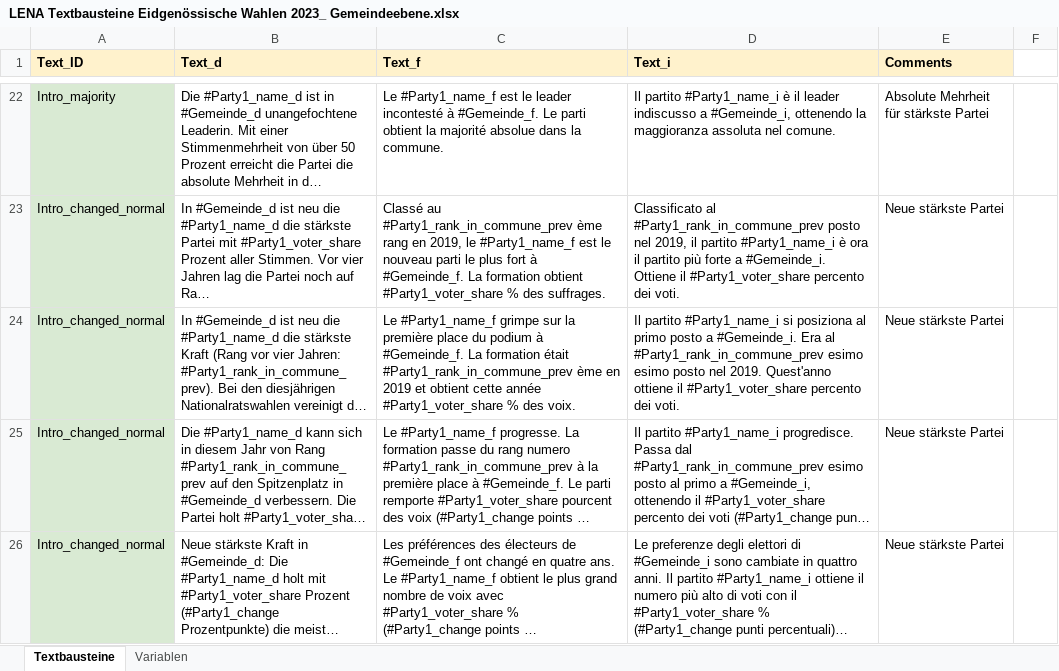
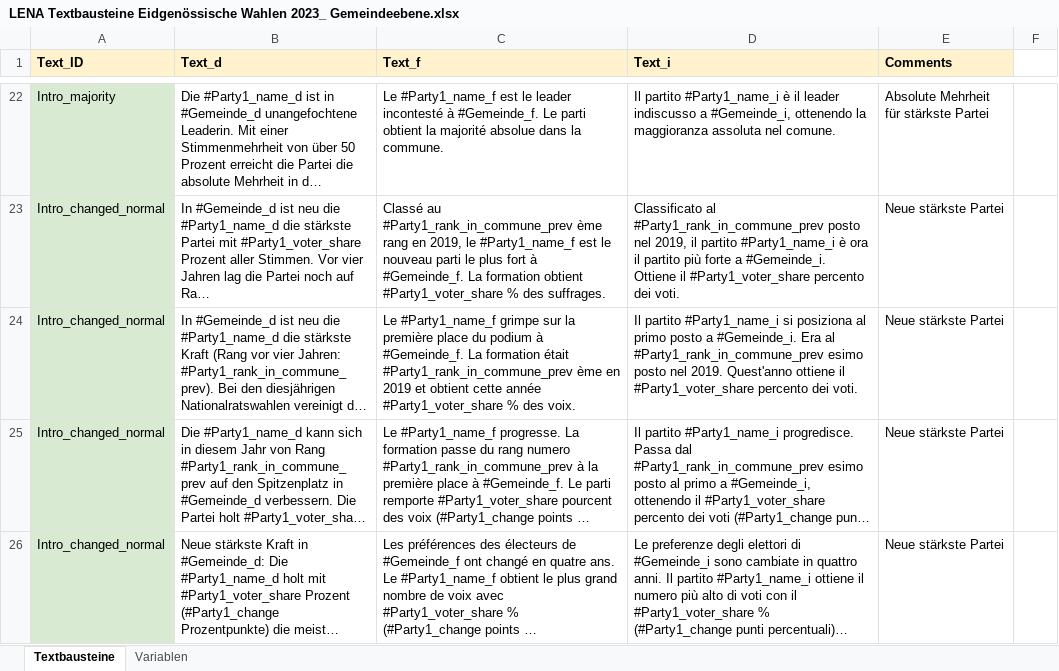
Before and after one commit to awp-finanznachrichten/sda_eidgenoessische_wahlen_datafeed, an Excel workbook: Texte/LENA Textbausteine Eidgenössische Wahlen 2023_ Gemeindeebene.xlsx, sheet Textbausteine, drawn as a sheet; only a part is shown, gaps mark what is left out; long unchanged cells end in …; values as stored, in another font and other column widths than the file's, no borders; charts and pictures not drawn; the diff names each change by its address in the sheet, - before the commit and + after, or states it on an @@ line.

```diff
--- a/Texte/LENA Textbausteine Eidgenössische Wahlen 2023_ Gemeindeebene.xlsx (sheet Textbausteine)
+++ b/Texte/LENA Textbausteine Eidgenössische Wahlen 2023_ Gemeindeebene.xlsx (sheet Textbausteine)
-D24 (Text_i): …#Party1_rank_in_commune_prev esimo esimo posto nel…
+D24 (Text_i): …#Party1_rank_in_commune_prev esimo posto nel…
```
Also changed, not shown: 38 other files.
